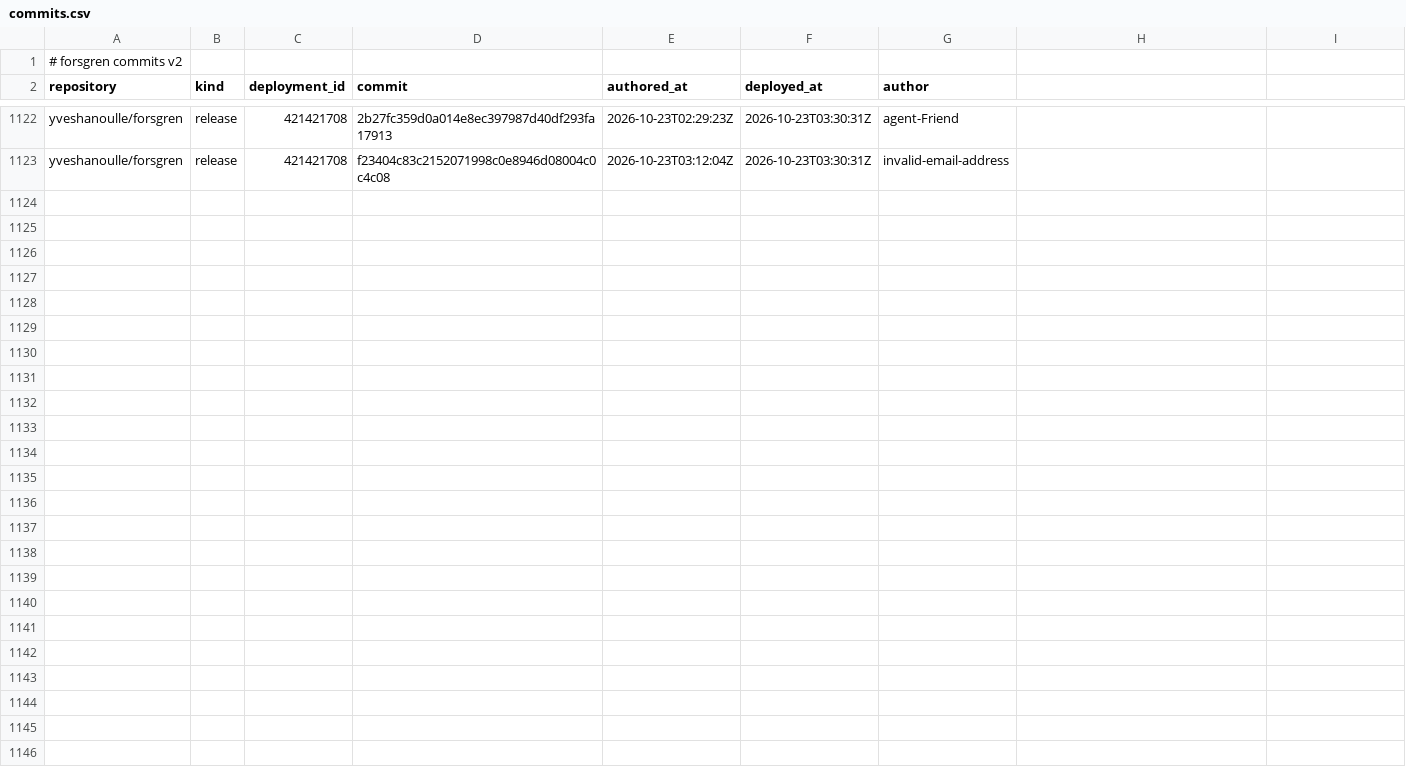
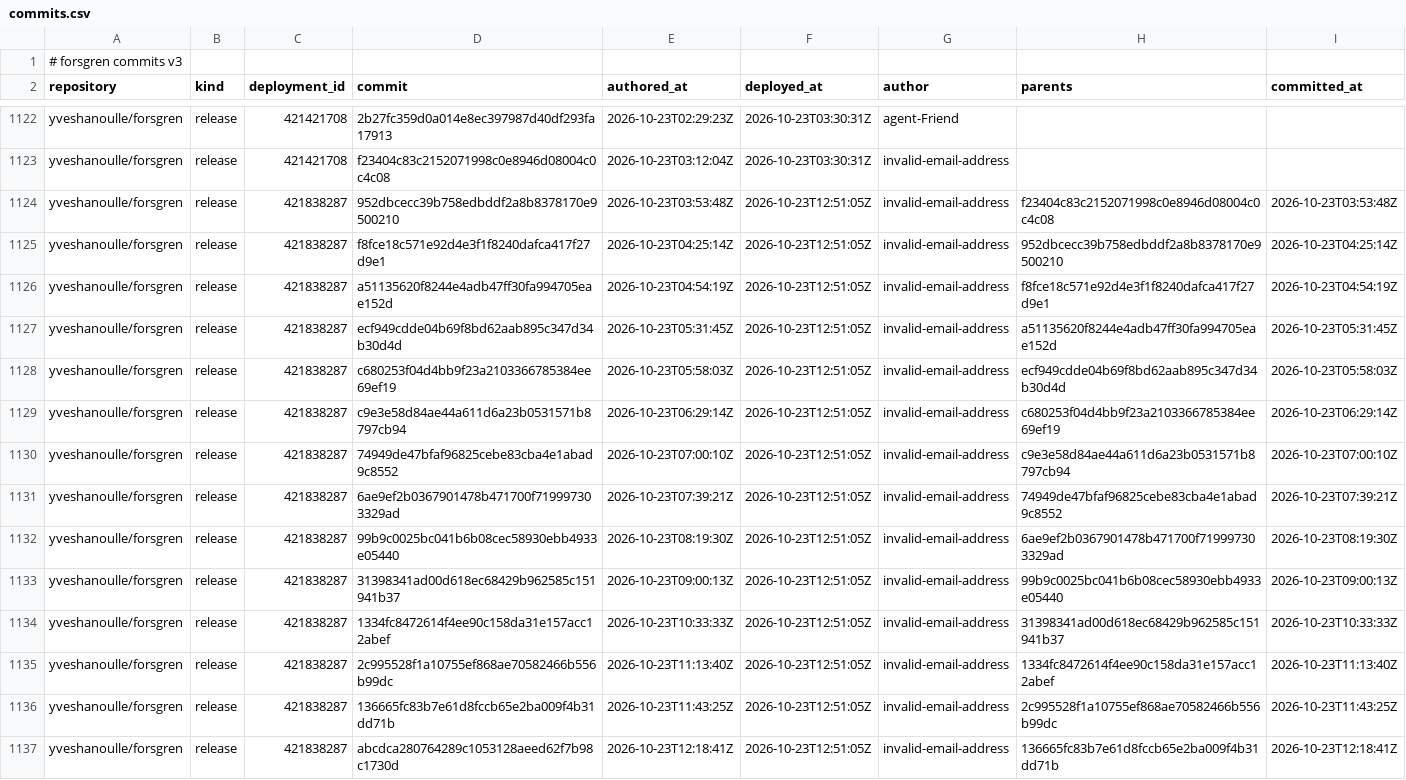
Before and after one commit to yveshanoulle/forsgren-metrics, a CSV file: data/commits.csv, drawn as a sheet; only a part is shown, gaps mark what is left out; the diff names each change by its address in the sheet, - before the commit and + after, or states it on an @@ line.

```diff
--- a/data/commits.csv
+++ b/data/commits.csv
-A1 (repository): # forsgren commits v2
+A1 (repository): # forsgren commits v3
-H2: (empty)
+H2: parents
-I2: (empty)
+I2: committed_at
+row 1124: yveshanoulle/forsgren | release | 421838287 | 952dbcecc39b758edbddf2a8b8378170e9500210 | 2026-10-23T03:53:48Z | 2026-10-23T12:51:05Z | invalid-email-address | f23404c83c2152071998c0e8946d08004c0c4c08 | 2026-10-23T03:53:48Z
+row 1125: yveshanoulle/forsgren | release | 421838287 | f8fce18c571e92d4e3f1f8240dafca417f27d9e1 | 2026-10-23T04:25:14Z | 2026-10-23T12:51:05Z | invalid-email-address | 952dbcecc39b758edbddf2a8b8378170e9500210 | 2026-10-23T04:25:14Z
+row 1126: yveshanoulle/forsgren | release | 421838287 | a51135620f8244e4adb47ff30fa994705eae152d | 2026-10-23T04:54:19Z | 2026-10-23T12:51:05Z | invalid-email-address | f8fce18c571e92d4e3f1f8240dafca417f27d9e1 | 2026-10-23T04:54:19Z
+row 1127: yveshanoulle/forsgren | release | 421838287 | ecf949cdde04b69f8bd62aab895c347d34b30d4d | 2026-10-23T05:31:45Z | 2026-10-23T12:51:05Z | invalid-email-address | a51135620f8244e4adb47ff30fa994705eae152d | 2026-10-23T05:31:45Z
+row 1128: yveshanoulle/forsgren | release | 421838287 | c680253f04d4bb9f23a2103366785384ee69ef19 | 2026-10-23T05:58:03Z | 2026-10-23T12:51:05Z | invalid-email-address | ecf949cdde04b69f8bd62aab895c347d34b30d4d | 2026-10-23T05:58:03Z
+row 1129: yveshanoulle/forsgren | release | 421838287 | c9e3e58d84ae44a611d6a23b0531571b8797cb94 | 2026-10-23T06:29:14Z | 2026-10-23T12:51:05Z | invalid-email-address | c680253f04d4bb9f23a2103366785384ee69ef19 | 2026-10-23T06:29:14Z
+row 1130: yveshanoulle/forsgren | release | 421838287 | 74949de47bfaf96825cebe83cba4e1abad9c8552 | 2026-10-23T07:00:10Z | 2026-10-23T12:51:05Z | invalid-email-address | c9e3e58d84ae44a611d6a23b0531571b8797cb94 | 2026-10-23T07:00:10Z
+row 1131: yveshanoulle/forsgren | release | 421838287 | 6ae9ef2b0367901478b471700f719997303329ad | 2026-10-23T07:39:21Z | 2026-10-23T12:51:05Z | invalid-email-address | 74949de47bfaf96825cebe83cba4e1abad9c8552 | 2026-10-23T07:39:21Z
+row 1132: yveshanoulle/forsgren | release | 421838287 | 99b9c0025bc041b6b08cec58930ebb4933e05440 | 2026-10-23T08:19:30Z | 2026-10-23T12:51:05Z | invalid-email-address | 6ae9ef2b0367901478b471700f719997303329ad | 2026-10-23T08:19:30Z
+row 1133: yveshanoulle/forsgren | release | 421838287 | 31398341ad00d618ec68429b962585c151941b37 | 2026-10-23T09:00:13Z | 2026-10-23T12:51:05Z | invalid-email-address | 99b9c0025bc041b6b08cec58930ebb4933e05440 | 2026-10-23T09:00:13Z
+row 1134: yveshanoulle/forsgren | release | 421838287 | 1334fc8472614f4ee90c158da31e157acc12abef | 2026-10-23T10:33:33Z | 2026-10-23T12:51:05Z | invalid-email-address | 31398341ad00d618ec68429b962585c151941b37 | 2026-10-23T10:33:33Z
+row 1135: yveshanoulle/forsgren | release | 421838287 | 2c995528f1a10755ef868ae70582466b556b99dc | 2026-10-23T11:13:40Z | 2026-10-23T12:51:05Z | invalid-email-address | 1334fc8472614f4ee90c158da31e157acc12abef | 2026-10-23T11:13:40Z
+row 1136: yveshanoulle/forsgren | release | 421838287 | 136665fc83b7e61d8fccb65e2ba009f4b31dd71b | 2026-10-23T11:43:25Z | 2026-10-23T12:51:05Z | invalid-email-address | 2c995528f1a10755ef868ae70582466b556b99dc | 2026-10-23T11:43:25Z
+row 1137: yveshanoulle/forsgren | release | 421838287 | abcdca280764289c1053128aeed62f7b98c1730d | 2026-10-23T12:18:41Z | 2026-10-23T12:51:05Z | invalid-email-address | 136665fc83b7e61d8fccb65e2ba009f4b31dd71b | 2026-10-23T12:18:41Z
```
Also changed, not shown: data/deployments.csv, data/issues.csv, 3 other files.
